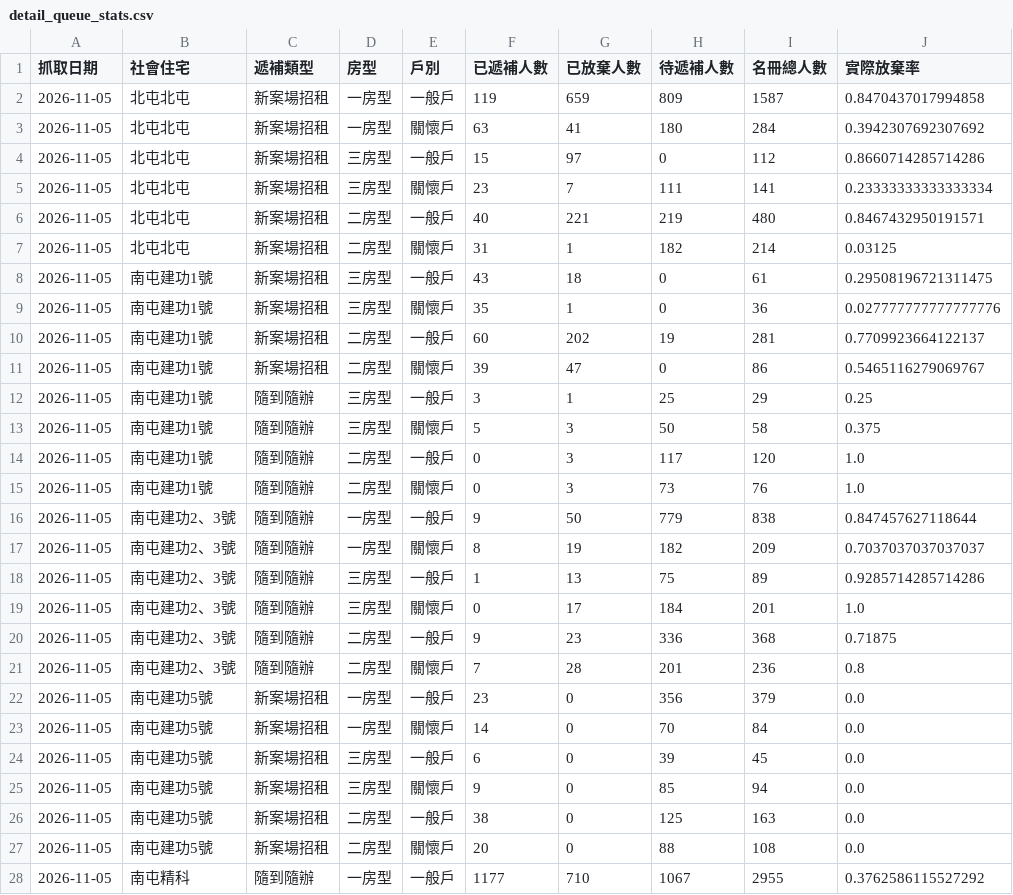
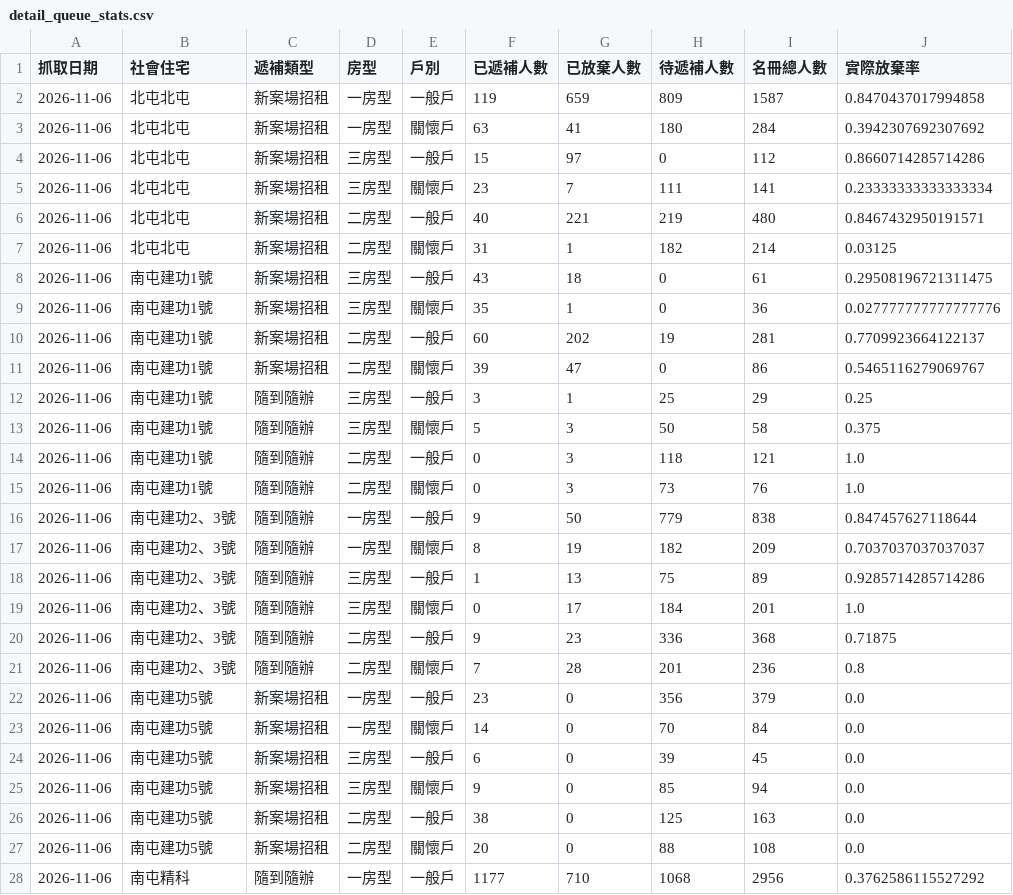
Before and after one commit to abula56/social_housing_tracker, a CSV file: detail_queue_stats.csv, drawn as a sheet; only a part is shown; the diff covers the shown part only.

```diff
--- a/detail_queue_stats.csv
+++ b/detail_queue_stats.csv
@@ -1,28 +1,28 @@
 抓取日期,社會住宅,遞補類型,房型,戶別,已遞補人數,已放棄人數,待遞補人數,名冊總人數,實際放棄率
-2026-11-05,北屯北屯,新案場招租,一房型,一般戶,119,659,809,1587,0.8470437017994858
-2026-11-05,北屯北屯,新案場招租,一房型,關懷戶,63,41,180,284,0.3942307692307692
-2026-11-05,北屯北屯,新案場招租,三房型,一般戶,15,97,0,112,0.8660714285714286
-2026-11-05,北屯北屯,新案場招租,三房型,關懷戶,23,7,111,141,0.23333333333333334
-2026-11-05,北屯北屯,新案場招租,二房型,一般戶,40,221,219,480,0.8467432950191571
-2026-11-05,北屯北屯,新案場招租,二房型,關懷戶,31,1,182,214,0.03125
-2026-11-05,南屯建功1號,新案場招租,三房型,一般戶,43,18,0,61,0.29508196721311475
-2026-11-05,南屯建功1號,新案場招租,三房型,關懷戶,35,1,0,36,0.027777777777777776
-2026-11-05,南屯建功1號,新案場招租,二房型,一般戶,60,202,19,281,0.7709923664122137
-2026-11-05,南屯建功1號,新案場招租,二房型,關懷戶,39,47,0,86,0.5465116279069767
-2026-11-05,南屯建功1號,隨到隨辦,三房型,一般戶,3,1,25,29,0.25
-2026-11-05,南屯建功1號,隨到隨辦,三房型,關懷戶,5,3,50,58,0.375
-2026-11-05,南屯建功1號,隨到隨辦,二房型,一般戶,0,3,117,120,1.0
-2026-11-05,南屯建功1號,隨到隨辦,二房型,關懷戶,0,3,73,76,1.0
-2026-11-05,南屯建功2、3號,隨到隨辦,一房型,一般戶,9,50,779,838,0.847457627118644
-2026-11-05,南屯建功2、3號,隨到隨辦,一房型,關懷戶,8,19,182,209,0.7037037037037037
-2026-11-05,南屯建功2、3號,隨到隨辦,三房型,一般戶,1,13,75,89,0.9285714285714286
-2026-11-05,南屯建功2、3號,隨到隨辦,三房型,關懷戶,0,17,184,201,1.0
-2026-11-05,南屯建功2、3號,隨到隨辦,二房型,一般戶,9,23,336,368,0.71875
-2026-11-05,南屯建功2、3號,隨到隨辦,二房型,關懷戶,7,28,201,236,0.8
-2026-11-05,南屯建功5號,新案場招租,一房型,一般戶,23,0,356,379,0.0
-2026-11-05,南屯建功5號,新案場招租,一房型,關懷戶,14,0,70,84,0.0
-2026-11-05,南屯建功5號,新案場招租,三房型,一般戶,6,0,39,45,0.0
-2026-11-05,南屯建功5號,新案場招租,三房型,關懷戶,9,0,85,94,0.0
-2026-11-05,南屯建功5號,新案場招租,二房型,一般戶,38,0,125,163,0.0
-2026-11-05,南屯建功5號,新案場招租,二房型,關懷戶,20,0,88,108,0.0
-2026-11-05,南屯精科,隨到隨辦,一房型,一般戶,1177,710,1067,2955,0.3762586115527292
+2026-11-06,北屯北屯,新案場招租,一房型,一般戶,119,659,809,1587,0.8470437017994858
+2026-11-06,北屯北屯,新案場招租,一房型,關懷戶,63,41,180,284,0.3942307692307692
+2026-11-06,北屯北屯,新案場招租,三房型,一般戶,15,97,0,112,0.8660714285714286
+2026-11-06,北屯北屯,新案場招租,三房型,關懷戶,23,7,111,141,0.23333333333333334
+2026-11-06,北屯北屯,新案場招租,二房型,一般戶,40,221,219,480,0.8467432950191571
+2026-11-06,北屯北屯,新案場招租,二房型,關懷戶,31,1,182,214,0.03125
+2026-11-06,南屯建功1號,新案場招租,三房型,一般戶,43,18,0,61,0.29508196721311475
+2026-11-06,南屯建功1號,新案場招租,三房型,關懷戶,35,1,0,36,0.027777777777777776
+2026-11-06,南屯建功1號,新案場招租,二房型,一般戶,60,202,19,281,0.7709923664122137
+2026-11-06,南屯建功1號,新案場招租,二房型,關懷戶,39,47,0,86,0.5465116279069767
+2026-11-06,南屯建功1號,隨到隨辦,三房型,一般戶,3,1,25,29,0.25
+2026-11-06,南屯建功1號,隨到隨辦,三房型,關懷戶,5,3,50,58,0.375
+2026-11-06,南屯建功1號,隨到隨辦,二房型,一般戶,0,3,118,121,1.0
+2026-11-06,南屯建功1號,隨到隨辦,二房型,關懷戶,0,3,73,76,1.0
+2026-11-06,南屯建功2、3號,隨到隨辦,一房型,一般戶,9,50,779,838,0.847457627118644
+2026-11-06,南屯建功2、3號,隨到隨辦,一房型,關懷戶,8,19,182,209,0.7037037037037037
+2026-11-06,南屯建功2、3號,隨到隨辦,三房型,一般戶,1,13,75,89,0.9285714285714286
+2026-11-06,南屯建功2、3號,隨到隨辦,三房型,關懷戶,0,17,184,201,1.0
+2026-11-06,南屯建功2、3號,隨到隨辦,二房型,一般戶,9,23,336,368,0.71875
+2026-11-06,南屯建功2、3號,隨到隨辦,二房型,關懷戶,7,28,201,236,0.8
+2026-11-06,南屯建功5號,新案場招租,一房型,一般戶,23,0,356,379,0.0
+2026-11-06,南屯建功5號,新案場招租,一房型,關懷戶,14,0,70,84,0.0
+2026-11-06,南屯建功5號,新案場招租,三房型,一般戶,6,0,39,45,0.0
+2026-11-06,南屯建功5號,新案場招租,三房型,關懷戶,9,0,85,94,0.0
+2026-11-06,南屯建功5號,新案場招租,二房型,一般戶,38,0,125,163,0.0
+2026-11-06,南屯建功5號,新案場招租,二房型,關懷戶,20,0,88,108,0.0
+2026-11-06,南屯精科,隨到隨辦,一房型,一般戶,1177,710,1068,2956,0.3762586115527292
```
Also changed, not shown: 119 edited cells elsewhere in this file, 4 other files.
